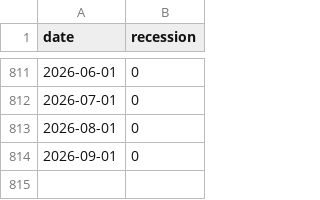
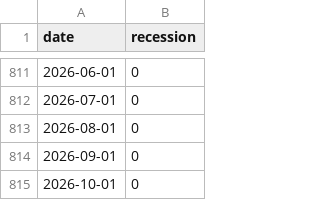
Before and after one commit to willshelley404/recession-tracker, a CSV file: log/usrec.csv, drawn as a sheet; only a part is shown, gaps mark what is left out; the diff names each change by its address in the sheet, - before the commit and + after, or states it on an @@ line.

```diff
--- a/log/usrec.csv
+++ b/log/usrec.csv
+row 815: 2026-10-01 | 0
```
Also changed, not shown: log/predictions.csv, 2 other files.
